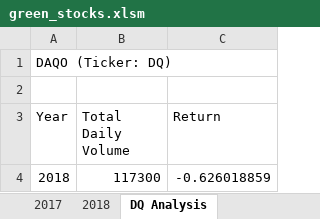
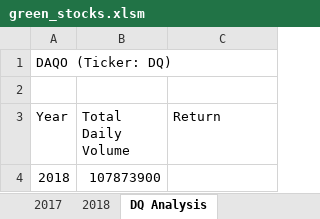
Before and after one commit to taranahassan/Stock-Analysis, an Excel workbook: green_stocks.xlsm, sheet DQ Analysis, drawn as a sheet; values as stored, in another font and other column widths than the file's, no borders; charts and pictures not drawn; the diff names each change by its address in the sheet, - before the commit and + after, or states it on an @@ line.

```diff
--- a/green_stocks.xlsm (sheet DQ Analysis)
+++ b/green_stocks.xlsm (sheet DQ Analysis)
-B4 (Total Daily Volume): 117300
+B4 (Total Daily Volume): 107873900
-C4 (Return): -0.626018859
+C4 (Return): (empty)
```
Also changed, not shown: sheet Skill drills, other sheet tabs, charts or pictures.
